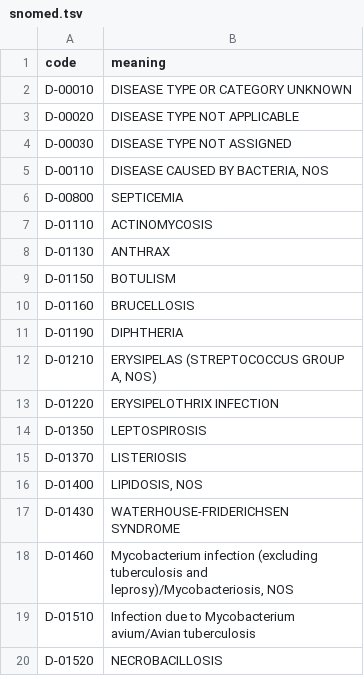
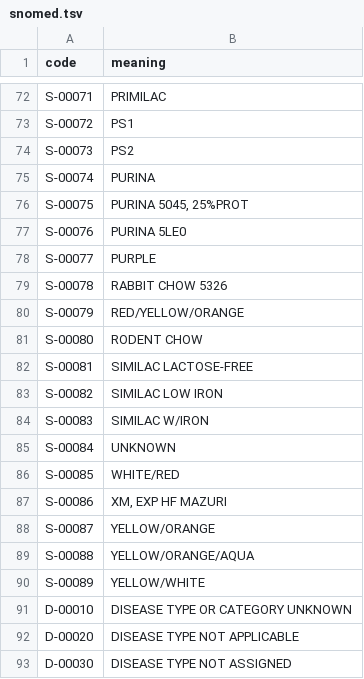
Before and after one commit to LabKey/snprcEHRModules, a TSV file: snprc_ehr/resources/data/snomed.tsv, drawn as a sheet; only a part is shown, gaps mark what is left out; the shorter side is filled out with more unchanged rows; the diff covers the shown part only.

Commit message:
snprc_ehr - updated source queries, initial datasets (tsv's), and ETLs.

```diff
--- a/snprc_ehr/resources/data/snomed.tsv
+++ b/snprc_ehr/resources/data/snomed.tsv
@@ -2 +72,20 @@ code	meaning
+S-00071	PRIMILAC
+S-00072	PS1
+S-00073	PS2
+S-00074	PURINA
+S-00075	PURINA 5045, 25%PROT
+S-00076	PURINA 5LE0
+S-00077	PURPLE
+S-00078	RABBIT CHOW 5326
+S-00079	RED/YELLOW/ORANGE
+S-00080	RODENT CHOW
+S-00081	SIMILAC LACTOSE-FREE
+S-00082	SIMILAC LOW IRON
+S-00083	SIMILAC W/IRON
+S-00084	UNKNOWN
+S-00085	WHITE/RED
+S-00086	XM, EXP HF MAZURI
+S-00087	YELLOW/ORANGE
+S-00088	YELLOW/ORANGE/AQUA
+S-00089	YELLOW/WHITE
 D-00010	DISEASE TYPE OR CATEGORY UNKNOWN
```
Also changed, not shown: 70 added rows and 2 edited cells elsewhere in this file, snprc_ehr/resources/data/snomed_subset_codes.tsv, 3 other files.
